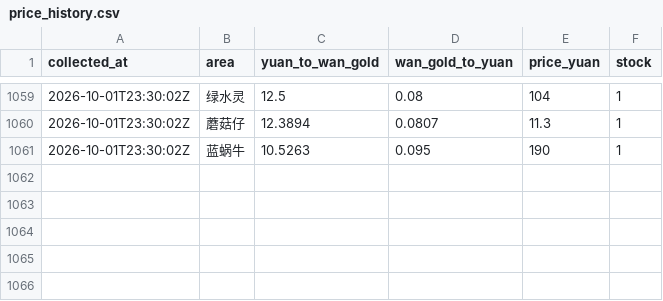
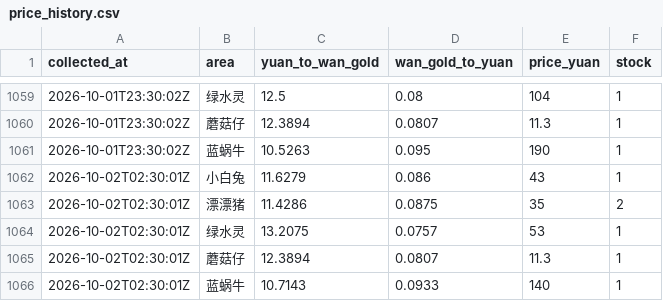
Before and after one commit to FantaYu66/mx-gold-dashboard, a CSV file: price_history.csv, drawn as a sheet; only a part is shown, gaps mark what is left out.

```diff
--- a/price_history.csv
+++ b/price_history.csv
@@ -1061 +1061,6 @@
 2026-10-01T23:30:02Z,蓝蜗牛,10.5263,0.095,190,1
+2026-10-02T02:30:01Z,小白兔,11.6279,0.086,43,1
+2026-10-02T02:30:01Z,漂漂猪,11.4286,0.0875,35,2
+2026-10-02T02:30:01Z,绿水灵,13.2075,0.0757,53,1
+2026-10-02T02:30:01Z,蘑菇仔,12.3894,0.0807,11.3,1
+2026-10-02T02:30:01Z,蓝蜗牛,10.7143,0.0933,140,1
```
Also changed, not shown: 1 other file.
